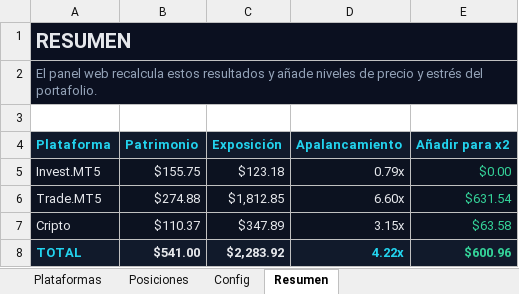
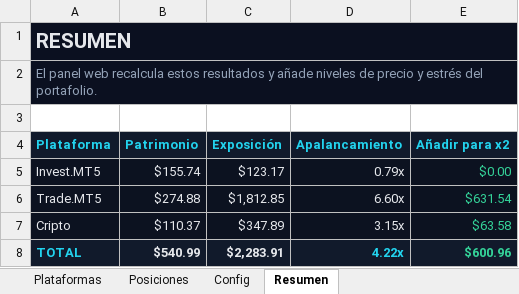
Before and after one commit to HernandoPinzon/apalancamiento-view, an Excel workbook: Plantilla_Radar_Riesgo.xlsx, sheet Resumen, drawn as a sheet; values as stored, in another font and other column widths than the file's, no borders; conditional formats not drawn; the diff names each change by its address in the sheet, - before the commit and + after, or states it on an @@ line.

```diff
--- a/Plantilla_Radar_Riesgo.xlsx (sheet Resumen)
+++ b/Plantilla_Radar_Riesgo.xlsx (sheet Resumen)
-B1:E2 fill: none
+B1:E2 fill: #0B1020
-B5 (Patrimonio): $155.75
+B5 (Patrimonio): $155.74
-C5 (Exposición): $123.18
+C5 (Exposición): $123.17
-B8 (Patrimonio): $541.00
+B8 (Patrimonio): $540.99
-C8 (Exposición): $2,283.92
+C8 (Exposición): $2,283.91
```
Also changed, not shown: sheet Posiciones, sheet Plataformas, sheet Config, charts or pictures, public/plantilla-radar-riesgo.xlsx, 47 other files.
